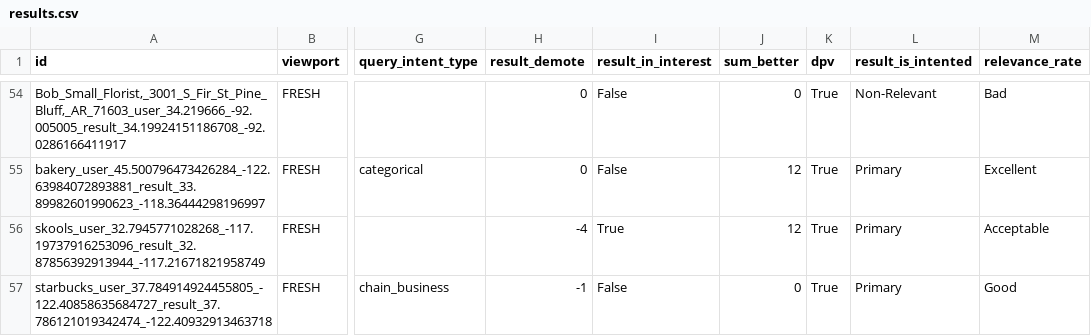
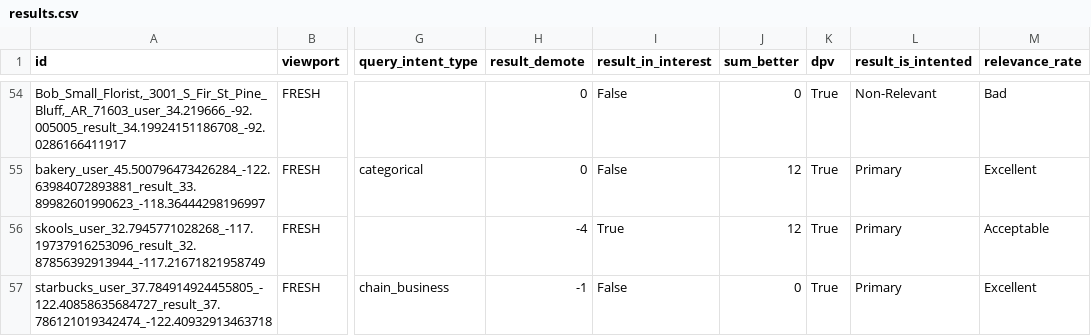
Before and after one commit to seblutzer/lutzer, a CSV file: results.csv, drawn as a sheet; only a part is shown, gaps mark what is left out; the diff names each change by its address in the sheet, - before the commit and + after, or states it on an @@ line.

Commit message:
Upload database

```diff
--- a/results.csv
+++ b/results.csv
-M57 (relevance_rate): Good
+M57 (relevance_rate): Excellent
```
